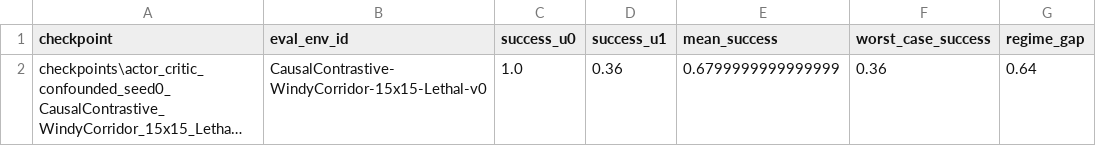
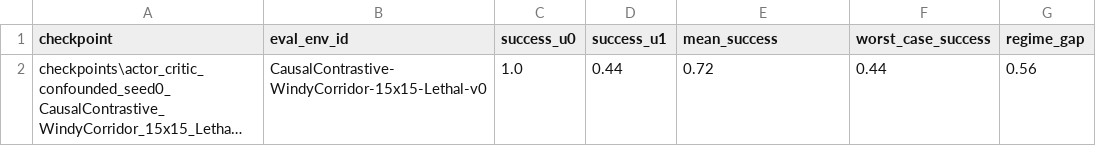
Before and after one commit to tingrui-huang/causal-contrastive-rl, a CSV file: results/actor_confounded_forced_u.csv, drawn as a sheet; long unchanged cells end in …; the diff names each change by its address in the sheet, - before the commit and + after, or states it on an @@ line.

```diff
--- a/results/actor_confounded_forced_u.csv
+++ b/results/actor_confounded_forced_u.csv
-D2 (success_u1): 0.36
+D2 (success_u1): 0.44
-E2 (mean_success): 0.6799999999999999
+E2 (mean_success): 0.72
-F2 (worst_case_success): 0.36
+F2 (worst_case_success): 0.44
-G2 (regime_gap): 0.64
+G2 (regime_gap): 0.56
```
Also changed, not shown: results/actor_oracle_forced_u.csv, 2 other files.
